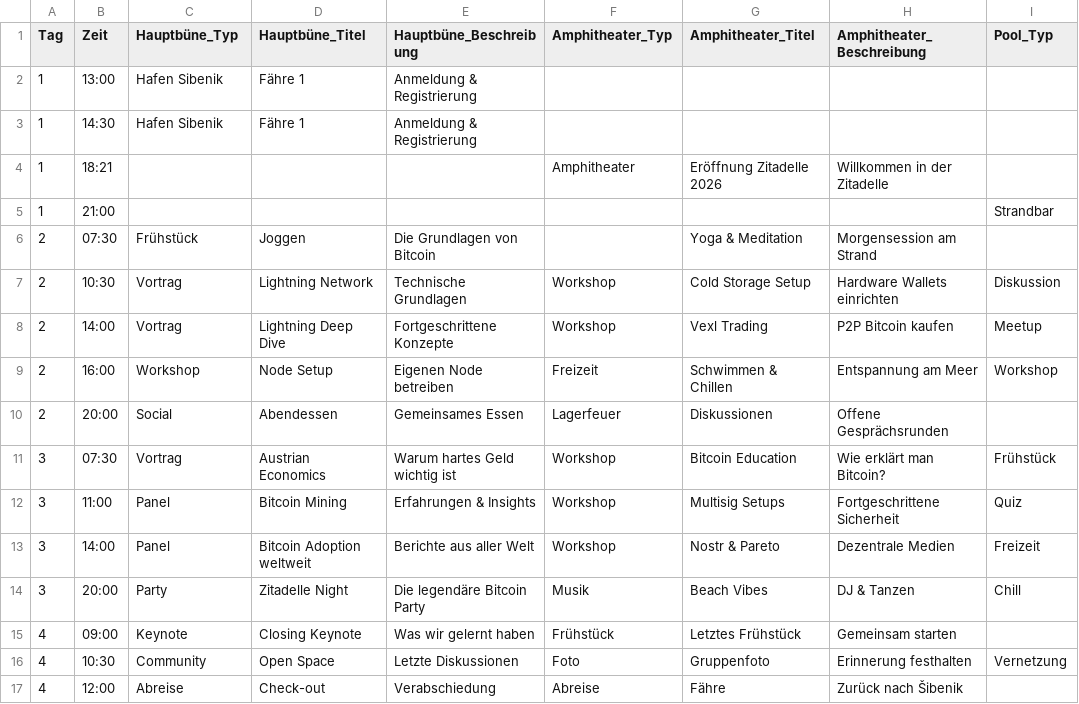
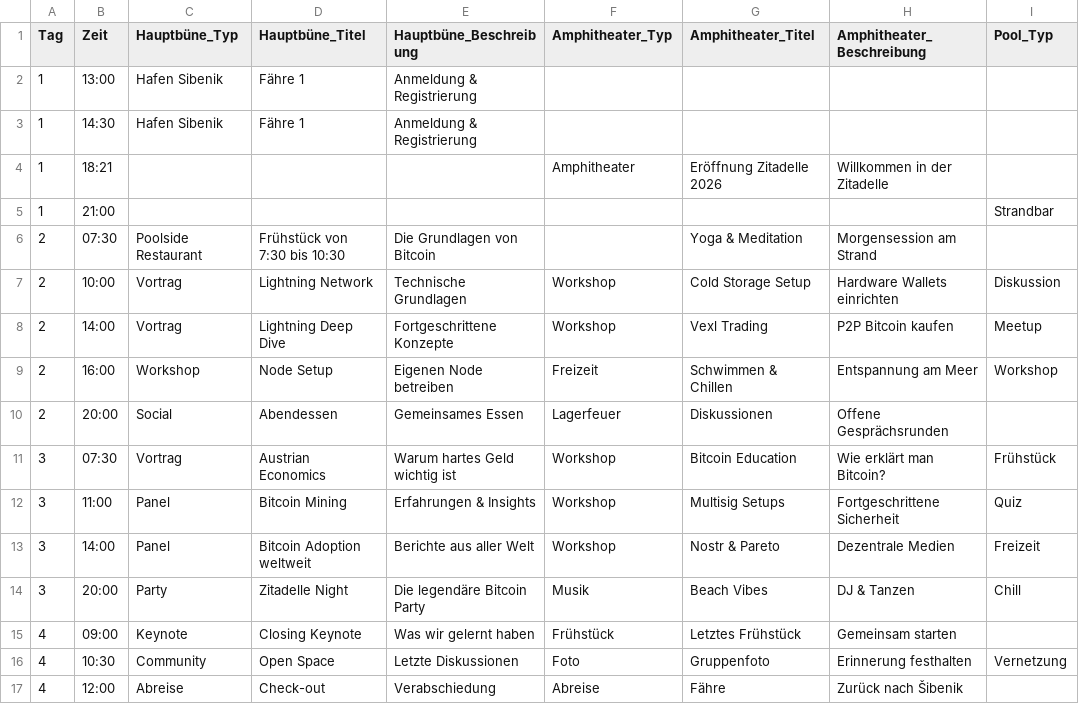
Before and after one commit to Razue/zitadelle2026, a CSV file: programm.csv, drawn as a sheet; only a part is shown; the diff names each change by its address in the sheet, - before the commit and + after, or states it on an @@ line.

Commit message:
Update programm.csv

```diff
--- a/programm.csv
+++ b/programm.csv
-C6 (Hauptbüne_Typ): Frühstück
+C6 (Hauptbüne_Typ): Poolside Restaurant
-D6 (Hauptbüne_Titel): Joggen
+D6 (Hauptbüne_Titel): Frühstück von 7:30 bis 10:30
-B7 (Zeit): 10:30
+B7 (Zeit): 10:00
```
